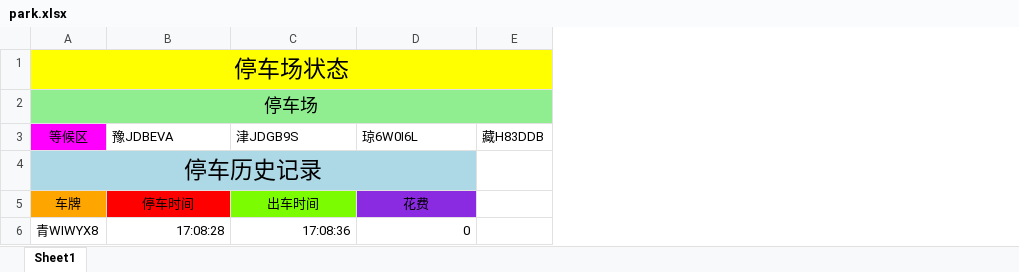
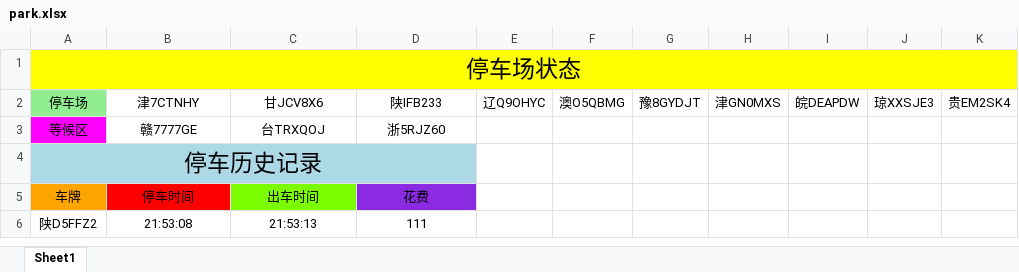
Before and after one commit to LieWill/Parking-System, an Excel workbook: build/Desktop_Qt_6_7_2_MinGW_64_bit-Debug/park.xlsx, sheet Sheet1, drawn as a sheet; values as stored, in another font and other column widths than the file's, no borders; removed rows and columns are numbered as before the commit, all else as after; the diff names each change by its address in the sheet, - before the commit and + after, or states it on an @@ line.

```diff
--- a/build/Desktop_Qt_6_7_2_MinGW_64_bit-Debug/park.xlsx (sheet Sheet1)
+++ b/build/Desktop_Qt_6_7_2_MinGW_64_bit-Debug/park.xlsx (sheet Sheet1)
-column E, row 3: 藏H83DDB
+column E, row 2: 辽Q9OHYC
+column F, row 2: 澳O5QBMG
+column G, row 2: 豫8GYDJT
+column H, row 2: 津GN0MXS
+column I, row 2: 皖DEAPDW
+column J, row 2: 琼XXSJE3
+column K, row 2: 贵EM2SK4
@@ A2 text size: smaller @@
-A2:E2 merged
-B2: (empty)
+B2: 津7CTNHY
-C2: (empty)
+C2: 甘JCV8X6
-D2: (empty)
+D2: 陕IFB233
-B3: 豫JDBEVA
+B3: 赣7777GE
-B3:D3 alignment: left
+B3:D3 alignment: center
-C3: 津JDGB9S
+C3: 台TRXQOJ
-D3: 琼6W0I6L
+D3: 浙5RJZ60
-row 6: 青WIWYX8 | 17:08:28 | 17:08:36 | 0
+row 6: 陕D5FFZ2 | 21:53:08 | 21:53:13 | 111
```
Also changed, not shown: build/Desktop_Qt_6_7_2_MinGW_64_bit-Debug/1.xlsx, 18 other files.
